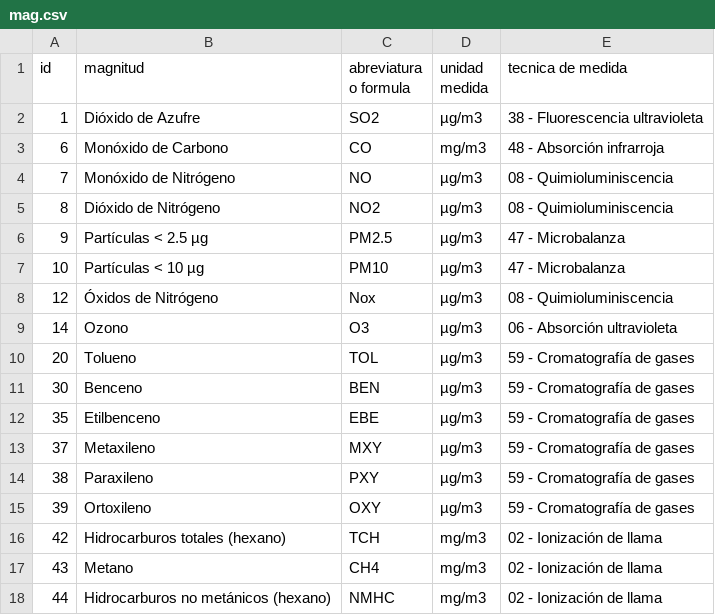
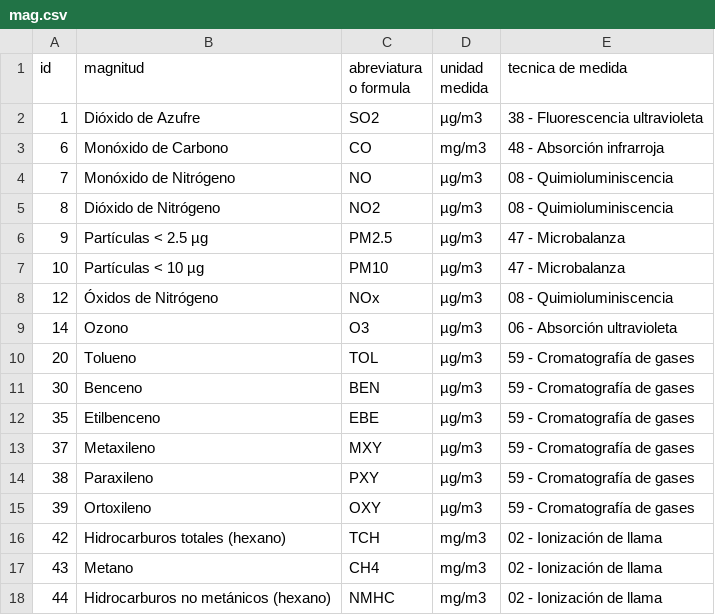
Before and after one commit to pamamu/AirQualityDB, a CSV file: App/mag.csv, drawn as a sheet.

```diff
--- a/App/mag.csv
+++ b/App/mag.csv
@@ -7,3 +7,3 @@
 10;Partículas < 10 µg;PM10;µg/m3;47 - Microbalanza
-12;Óxidos de Nitrógeno;Nox;µg/m3;08 - Quimioluminiscencia
+12;Óxidos de Nitrógeno;NOx;µg/m3;08 - Quimioluminiscencia
 14;Ozono;O3;µg/m3;06 - Absorción ultravioleta
```
Also changed, not shown: 3 other files.
